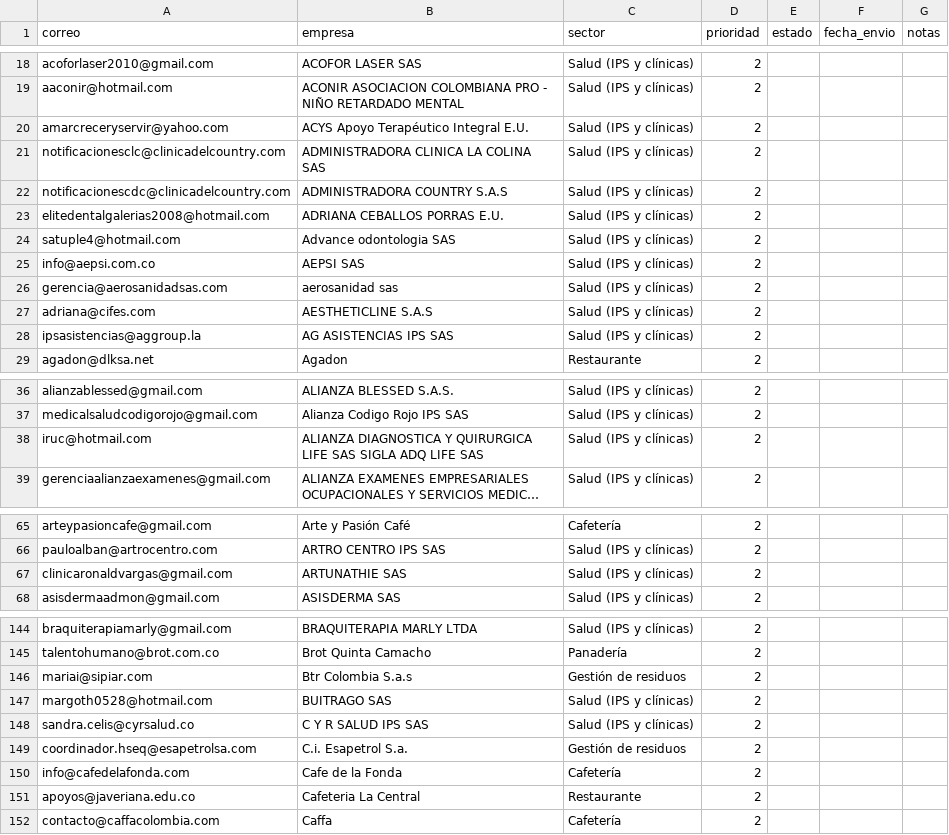
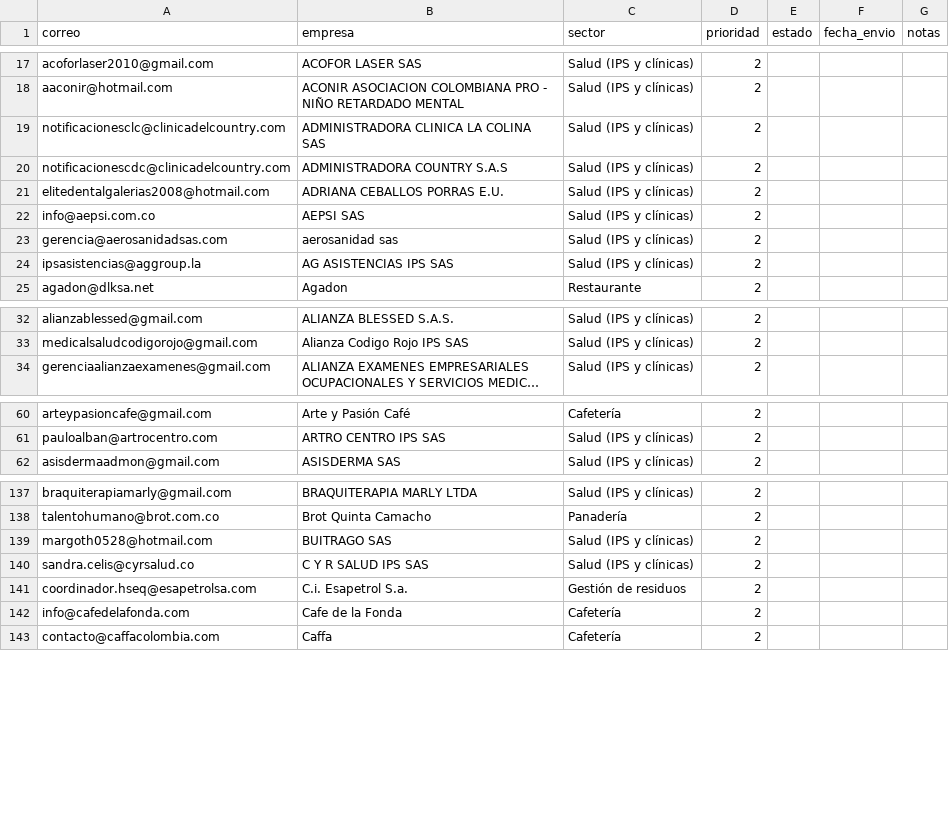
Before and after one commit to jade1010020668/92DF-8334, a CSV file: datos/EMPRESAS_PARA_SHEET.csv, drawn as a sheet; only a part is shown, gaps mark what is left out; long unchanged cells end in …; removed rows and columns are numbered as before the commit, all else as after; the diff covers the shown part only; the diff names each change by its address in the sheet, - before the commit and + after, or states it on an @@ line.

```diff
--- a/datos/EMPRESAS_PARA_SHEET.csv
+++ b/datos/EMPRESAS_PARA_SHEET.csv
@@ row 20 moved to row 1518: amarcreceryservir@yahoo.com @@
-row 24: satuple4@hotmail.com | Advance odontologia SAS | Salud (IPS y clínicas) | 2
-row 27: adriana@cifes.com | AESTHETICLINE S.A.S | Salud (IPS y clínicas) | 2
-row 38: iruc@hotmail.com | ALIANZA DIAGNOSTICA Y QUIRURGICA LIFE SAS SIGLA ADQ LIFE SAS | Salud (IPS y clínicas) | 2
-row 67: clinicaronaldvargas@gmail.com | ARTUNATHIE SAS | Salud (IPS y clínicas) | 2
-row 146: mariai@sipiar.com | Btr Colombia S.a.s | Gestión de residuos | 2
-row 151: apoyos@javeriana.edu.co | Cafeteria La Central | Restaurante | 2
```
Also changed, not shown: 3 removed rows, 5 moved rows and 1 edited cell elsewhere in this file, 3 other files.
